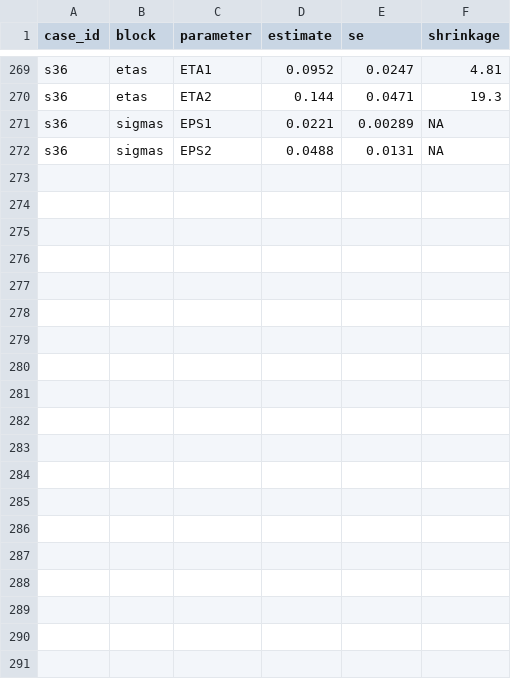
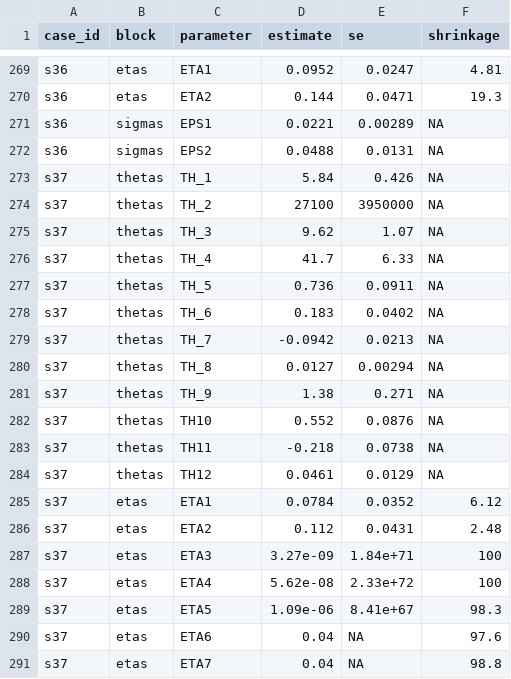
Before and after one commit to Clinical-Pharmacy-Saarland-University/lstparsR, a CSV file: inst/extdata/lst/expected_parameters.csv, drawn as a sheet; only a part is shown, gaps mark what is left out; the diff covers the shown part only; the diff names each change by its address in the sheet, - before the commit and + after, or states it on an @@ line.

```diff
--- a/inst/extdata/lst/expected_parameters.csv
+++ b/inst/extdata/lst/expected_parameters.csv
+row 273: s37 | thetas | TH_1 | 5.84 | 0.426 | NA
+row 274: s37 | thetas | TH_2 | 27100 | 3950000 | NA
+row 275: s37 | thetas | TH_3 | 9.62 | 1.07 | NA
+row 276: s37 | thetas | TH_4 | 41.7 | 6.33 | NA
+row 277: s37 | thetas | TH_5 | 0.736 | 0.0911 | NA
+row 278: s37 | thetas | TH_6 | 0.183 | 0.0402 | NA
+row 279: s37 | thetas | TH_7 | -0.0942 | 0.0213 | NA
+row 280: s37 | thetas | TH_8 | 0.0127 | 0.00294 | NA
+row 281: s37 | thetas | TH_9 | 1.38 | 0.271 | NA
+row 282: s37 | thetas | TH10 | 0.552 | 0.0876 | NA
+row 283: s37 | thetas | TH11 | -0.218 | 0.0738 | NA
+row 284: s37 | thetas | TH12 | 0.0461 | 0.0129 | NA
+row 285: s37 | etas | ETA1 | 0.0784 | 0.0352 | 6.12
+row 286: s37 | etas | ETA2 | 0.112 | 0.0431 | 2.48
+row 287: s37 | etas | ETA3 | 3.27e-09 | 1.84e+71 | 100
+row 288: s37 | etas | ETA4 | 5.62e-08 | 2.33e+72 | 100
+row 289: s37 | etas | ETA5 | 1.09e-06 | 8.41e+67 | 98.3
+row 290: s37 | etas | ETA6 | 0.04 | NA | 97.6
+row 291: s37 | etas | ETA7 | 0.04 | NA | 98.8
```
Also changed, not shown: 14 added rows elsewhere in this file, inst/extdata/lst/manifest.csv, 33 other files.
